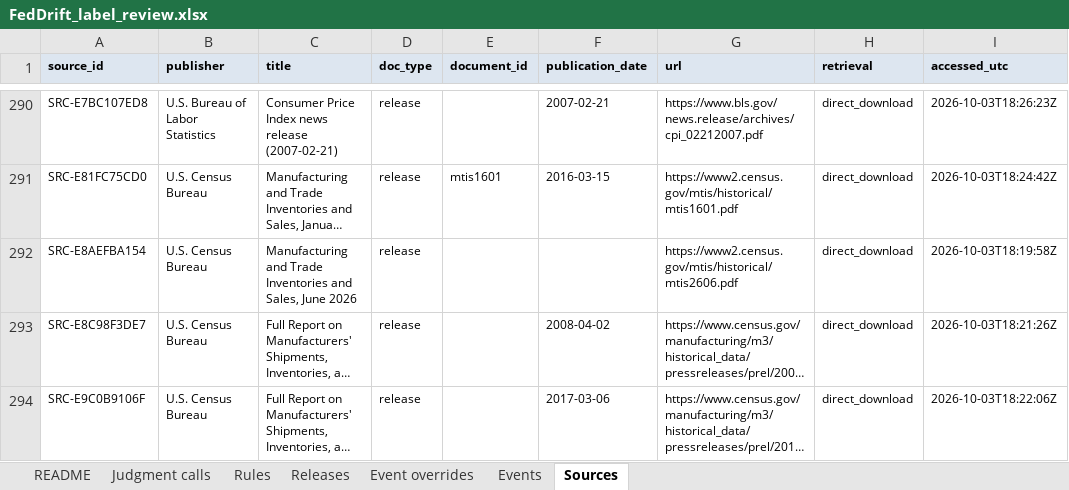
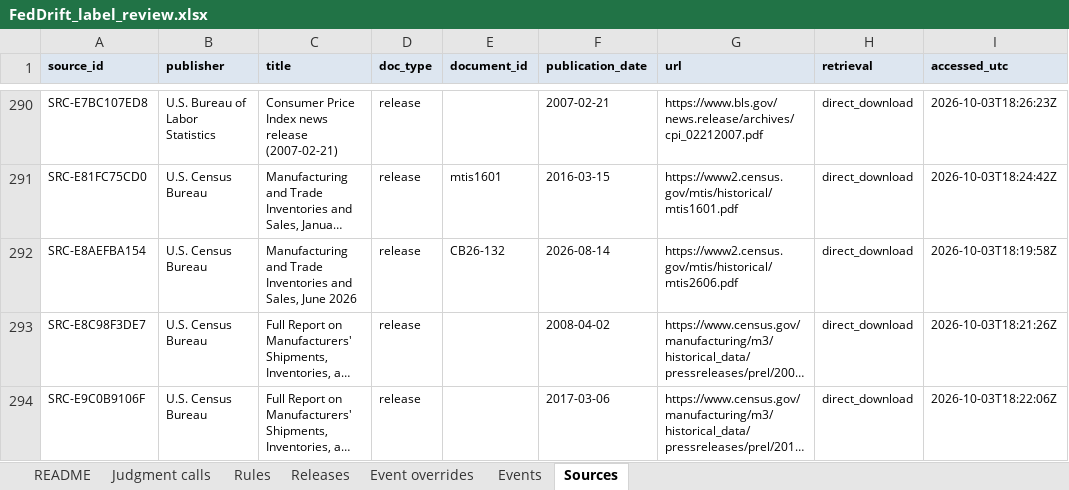
Before and after one commit to TosinClement/feddrift, an Excel workbook: labels/review/FedDrift_label_review.xlsx, sheet Sources, drawn as a sheet; only a part is shown, gaps mark what is left out; long unchanged cells end in …; values as stored, in another font and other column widths than the file's, no borders; the diff names each change by its address in the sheet, - before the commit and + after, or states it on an @@ line.

```diff
--- a/labels/review/FedDrift_label_review.xlsx (sheet Sources)
+++ b/labels/review/FedDrift_label_review.xlsx (sheet Sources)
-E292 (document_id): (empty)
+E292 (document_id): CB26-132
-F292 (publication_date): (empty)
+F292 (publication_date): 2026-08-14
```
Also changed, not shown: sheet Rules, 6 other files.
